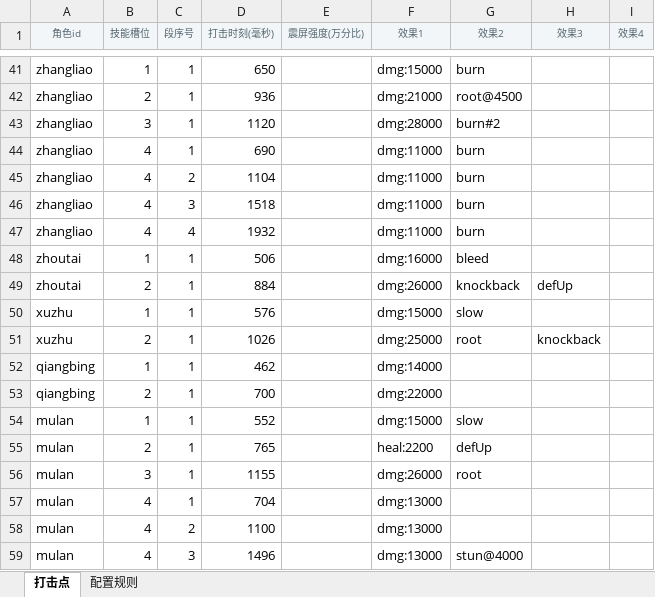
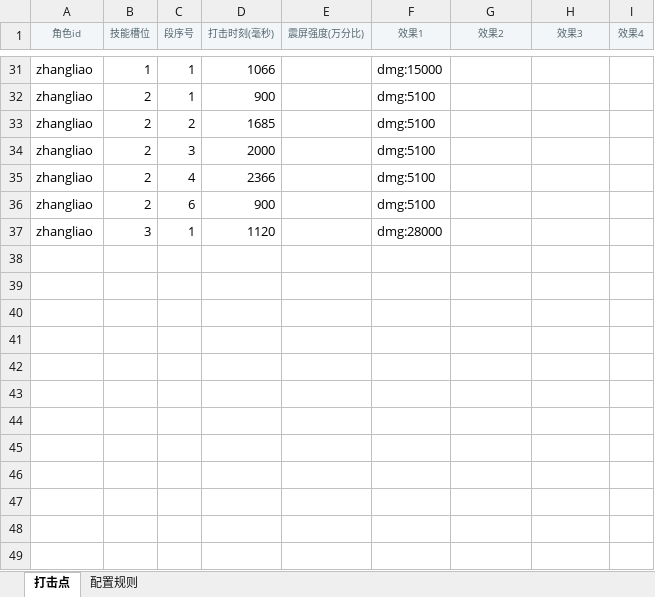
Before and after one commit to singher-k/fight-test, an Excel workbook: config-templates/hit.xlsx, sheet 打击点, drawn as a sheet; only a part is shown, gaps mark what is left out; values as stored, in another font and other column widths than the file's, no borders; removed rows and columns are numbered as before the commit, all else as after; the diff covers the shown part only; the diff names each change by its address in the sheet, - before the commit and + after, or states it on an @@ line.

```diff
--- a/config-templates/hit.xlsx (sheet 打击点)
+++ b/config-templates/hit.xlsx (sheet 打击点)
-D31 (打击时刻(毫秒)): 650
+D31 (打击时刻(毫秒)): 1066
-G31 (效果2): burn
+G31 (效果2): (empty)
-D32 (打击时刻(毫秒)): 936
+D32 (打击时刻(毫秒)): 900
-F32 (效果1): dmg:21000
+F32 (效果1): dmg:5100
-G32 (效果2): root@4500
+G32 (效果2): (empty)
+row 33: zhangliao | 2 | 2 | 1685 |  | dmg:5100
+row 34: zhangliao | 2 | 3 | 2000 |  | dmg:5100
+row 35: zhangliao | 2 | 4 | 2366 |  | dmg:5100
+row 36: zhangliao | 2 | 6 | 900 |  | dmg:5100
-G37 (效果2): burn#2
+G37 (效果2): (empty)
-row 44: zhangliao | 4 | 1 | 690 |  | dmg:11000 | burn
-row 45: zhangliao | 4 | 2 | 1104 |  | dmg:11000 | burn
-row 46: zhangliao | 4 | 3 | 1518 |  | dmg:11000 | burn
-row 47: zhangliao | 4 | 4 | 1932 |  | dmg:11000 | burn
-row 48: zhoutai | 1 | 1 | 506 |  | dmg:16000 | bleed
-row 49: zhoutai | 2 | 1 | 884 |  | dmg:26000 | knockback | defUp
-row 50: xuzhu | 1 | 1 | 576 |  | dmg:15000 | slow
-row 51: xuzhu | 2 | 1 | 1026 |  | dmg:25000 | root | knockback
@@ row 52 hidden: qiangbing | 1 | 1 | 462 |  | dmg:14000 @@
@@ row 53 hidden: qiangbing | 2 | 1 | 700 |  | dmg:22000 @@
-row 54: mulan | 1 | 1 | 552 |  | dmg:15000 | slow
-row 55: mulan | 2 | 1 | 765 |  | heal:2200 | defUp
-row 56: mulan | 3 | 1 | 1155 |  | dmg:26000 | root
@@ row 57 hidden: mulan | 4 | 1 | 704 |  | dmg:13000 @@
@@ row 58 hidden: mulan | 4 | 2 | 1100 |  | dmg:13000 @@
-row 59: mulan | 4 | 3 | 1496 |  | dmg:13000 | stun@4000
```
Also changed, not shown: 54 removed rows and 5 hidden or unhidden rows elsewhere in this sheet, hidden cells, config-templates/character.xlsx, config-templates/skill.xlsx, 6 other files.
